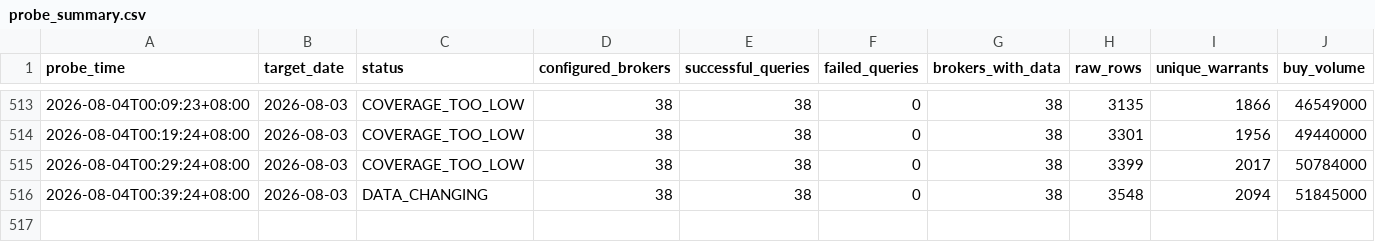
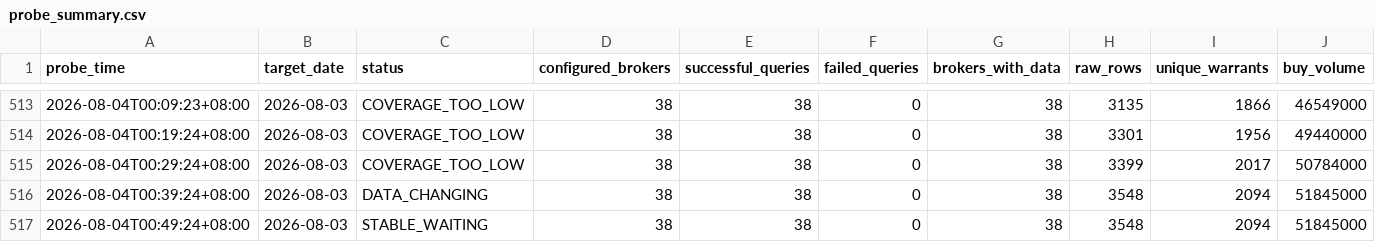
Before and after one commit to M1229012/warrants, a CSV file: data/finmind_probe/probe_summary.csv, drawn as a sheet; only a part is shown, gaps mark what is left out; rows hold the shown columns only; the diff names each change by its address in the sheet, - before the commit and + after, or states it on an @@ line.

```diff
--- a/data/finmind_probe/probe_summary.csv
+++ b/data/finmind_probe/probe_summary.csv
+row 517: 2026-08-04T00:49:24+08:00 | 2026-08-03 | STABLE_WAITING | 38 | 38 | 0 | 38 | 3548 | 2094 | 51845000
```
Also changed, not shown: 2 other files.
